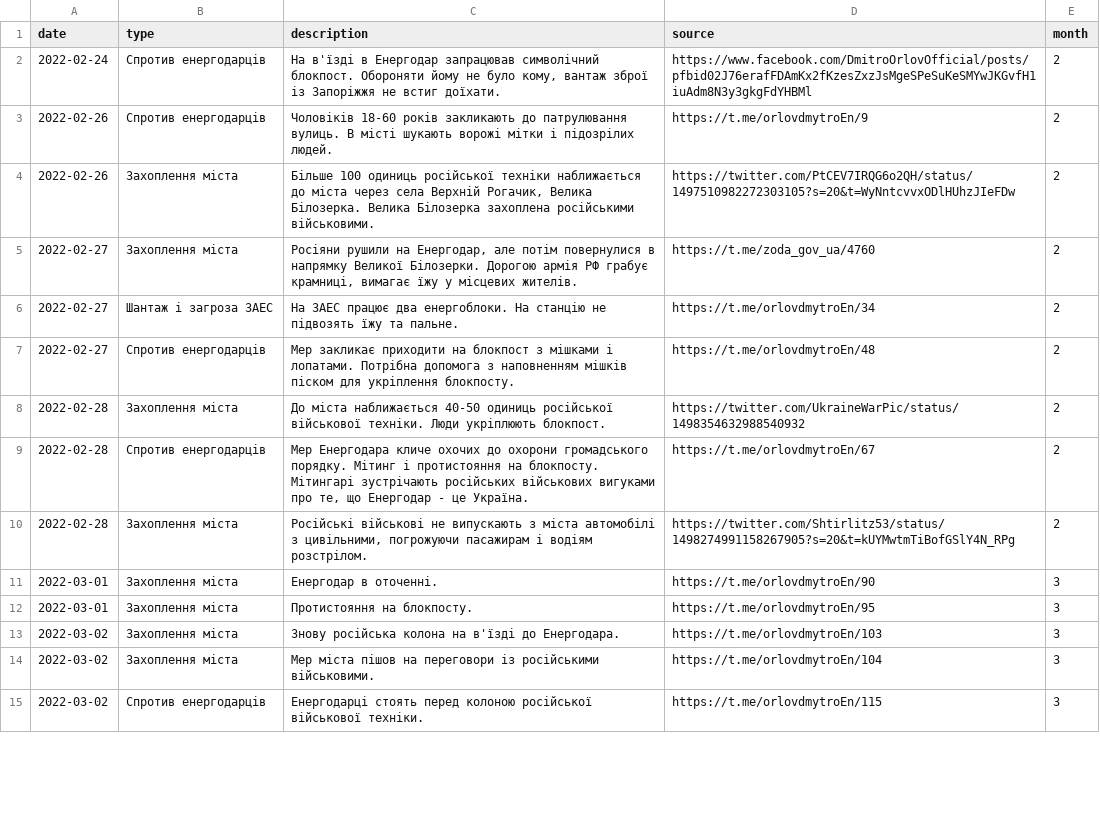
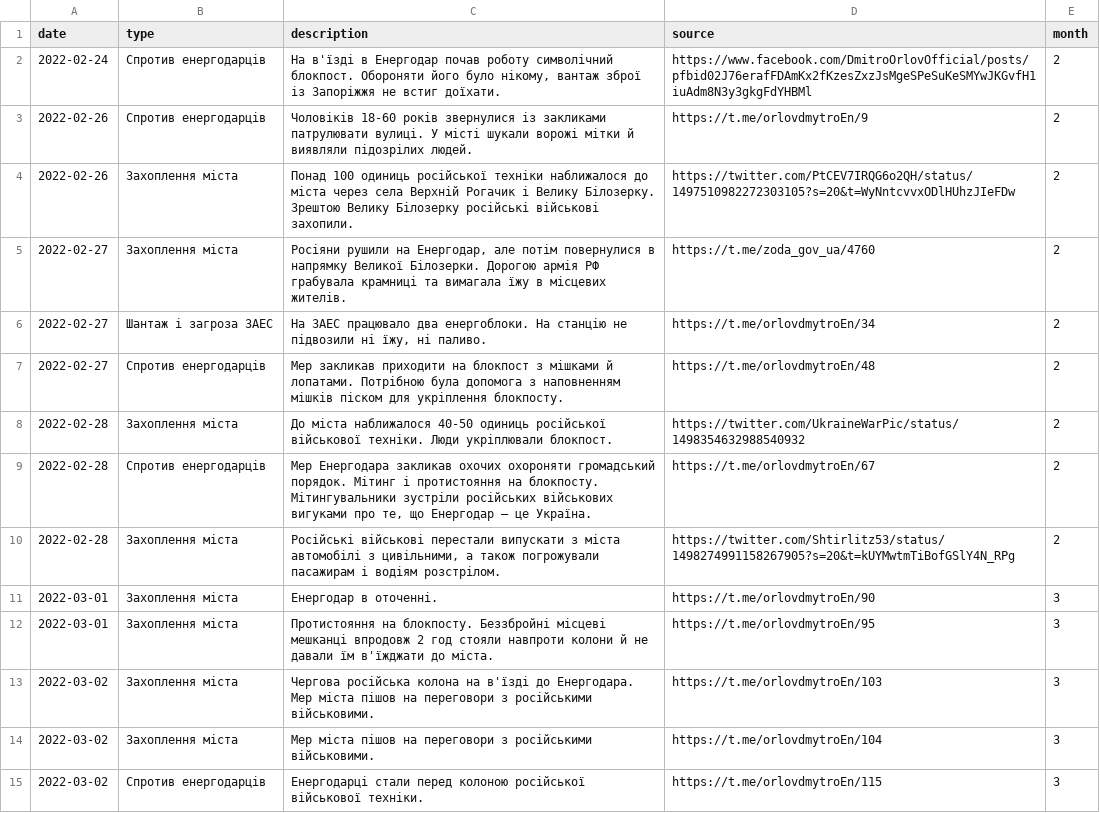
Before and after one commit to texty/energodar, a CSV file: data/calendar_data_cleaned.csv, drawn as a sheet; only a part is shown; the diff covers the shown part only.

```diff
--- a/data/calendar_data_cleaned.csv
+++ b/data/calendar_data_cleaned.csv
@@ -1,15 +1,15 @@
 "date","type","description","source","month"
-2022-02-24,"Спротив енергодарців","На в'їзді в Енергодар запрацював символічний блокпост. Обороняти йому не було кому, вантаж зброї із Запоріжжя не встиг доїхати.","https://www.facebook.com/DmitroOrlovOfficial/posts/pfbid02J76erafFDAmKx2fKzesZxzJsMgeSPeSuKeSMYwJKGvfH1iuAdm8N3y3gkgFdYHBMl ","2"
-2022-02-26,"Спротив енергодарців","Чоловіків 18-60 років закликають до патрулювання вулиць. В місті шукають ворожі мітки і підозрілих людей.","https://t.me/orlovdmytroEn/9","2"
-2022-02-26,"Захоплення міста","Більше 100 одиниць російської техніки наближається до міста через села Верхній Рогачик, Велика Білозерка. Велика Білозерка захоплена російськими військовими.","https://twitter.com/PtCEV7IRQG6o2QH/status/1497510982272303105?s=20&t=WyNntcvvxODlHUhzJIeFDw","2"
-2022-02-27,"Захоплення міста","Росіяни рушили на Енергодар, але потім повернулися в напрямку Великої Білозерки. Дорогою армія РФ грабує крамниці, вимагає їжу у місцевих жителів.","https://t.me/zoda_gov_ua/4760","2"
-2022-02-27,"Шантаж і загроза ЗАЕС","На ЗАЕС працює два енергоблоки. На станцію не підвозять їжу та пальне.","https://t.me/orlovdmytroEn/34","2"
-2022-02-27,"Спротив енергодарців","Мер закликає приходити на блокпост з мішками і лопатами. Потрібна допомога з наповненням мішків піском для укріплення блокпосту.","https://t.me/orlovdmytroEn/48","2"
-2022-02-28,"Захоплення міста","До міста наближається 40-50 одиниць російської військової техніки. Люди укріплюють блокпост.","https://twitter.com/UkraineWarPic/status/1498354632988540932","2"
-2022-02-28,"Спротив енергодарців","Мер Енергодара кличе охочих до охорони громадського порядку. Мітинг і протистояння на блокпосту. Мітингарі зустрічають російських військових вигуками про те, що Енергодар - це Україна. ","https://t.me/orlovdmytroEn/67","2"
-2022-02-28,"Захоплення міста","Російські військові не випускають з міста автомобілі з цивільними, погрожуючи пасажирам і водіям розстрілом.","https://twitter.com/Shtirlitz53/status/1498274991158267905?s=20&t=kUYMwtmTiBofGSlY4N_RPg","2"
+2022-02-24,"Спротив енергодарців","На в'їзді в Енергодар почав роботу символічний блокпост. Обороняти його було нікому, вантаж зброї із Запоріжжя не встиг доїхати.","https://www.facebook.com/DmitroOrlovOfficial/posts/pfbid02J76erafFDAmKx2fKzesZxzJsMgeSPeSuKeSMYwJKGvfH1iuAdm8N3y3gkgFdYHBMl ","2"
+2022-02-26,"Спротив енергодарців","Чоловіків 18-60 років звернулися із закликами патрулювати вулиці. У місті шукали ворожі мітки й виявляли підозрілих людей.","https://t.me/orlovdmytroEn/9","2"
+2022-02-26,"Захоплення міста","Понад 100 одиниць російської техніки наближалося до міста через села Верхній Рогачик і Велику Білозерку. Зрештою Велику Білозерку російські військові захопили.","https://twitter.com/PtCEV7IRQG6o2QH/status/1497510982272303105?s=20&t=WyNntcvvxODlHUhzJIeFDw","2"
+2022-02-27,"Захоплення міста","Росіяни рушили на Енергодар, але потім повернулися в напрямку Великої Білозерки. Дорогою армія РФ грабувала крамниці та вимагала їжу в місцевих жителів.","https://t.me/zoda_gov_ua/4760","2"
+2022-02-27,"Шантаж і загроза ЗАЕС","На ЗАЕС працювало два енергоблоки. На станцію не підвозили ні їжу, ні паливо.","https://t.me/orlovdmytroEn/34","2"
+2022-02-27,"Спротив енергодарців","Мер закликав приходити на блокпост з мішками й лопатами. Потрібною була допомога з наповненням мішків піском для укріплення блокпосту.","https://t.me/orlovdmytroEn/48","2"
+2022-02-28,"Захоплення міста","До міста наближалося 40-50 одиниць російської військової техніки. Люди укріплювали блокпост.","https://twitter.com/UkraineWarPic/status/1498354632988540932","2"
+2022-02-28,"Спротив енергодарців","Мер Енергодара закликав охочих охороняти громадський порядок. Мітинг і протистояння на блокпосту. Мітингувальники зустріли російських військових вигуками про те, що Енергодар — це Україна. ","https://t.me/orlovdmytroEn/67","2"
+2022-02-28,"Захоплення міста","Російські військові перестали випускати з міста автомобілі з цивільними, а також погрожували пасажирам і водіям розстрілом.","https://twitter.com/Shtirlitz53/status/1498274991158267905?s=20&t=kUYMwtmTiBofGSlY4N_RPg","2"
 2022-03-01,"Захоплення міста","Енергодар в оточенні.","https://t.me/orlovdmytroEn/90","3"
-2022-03-01,"Захоплення міста","Протистояння на блокпосту.","https://t.me/orlovdmytroEn/95","3"
-2022-03-02,"Захоплення міста","Знову російська колона на в'їзді до Енергодара.","https://t.me/orlovdmytroEn/103","3"
-2022-03-02,"Захоплення міста","Мер міста пішов на переговори із російськими військовими.","https://t.me/orlovdmytroEn/104","3"
-2022-03-02,"Спротив енергодарців","Енергодарці стоять перед колоною російської військової техніки.","https://t.me/orlovdmytroEn/115","3"
+2022-03-01,"Захоплення міста","Протистояння на блокпосту. Беззбройні місцеві мешканці впродовж 2 год стояли навпроти колони й не давали їм в'їжджати до міста. ","https://t.me/orlovdmytroEn/95","3"
+2022-03-02,"Захоплення міста","Чергова російська колона на в'їзді до Енергодара. Мер міста пішов на переговори з російськими військовими.","https://t.me/orlovdmytroEn/103","3"
+2022-03-02,"Захоплення міста","Мер міста пішов на переговори з російськими військовими.","https://t.me/orlovdmytroEn/104","3"
+2022-03-02,"Спротив енергодарців","Енергодарці стали перед колоною російської військової техніки.","https://t.me/orlovdmytroEn/115","3"
```
Also changed, not shown: 89 edited cells elsewhere in this file, 18 other files.
